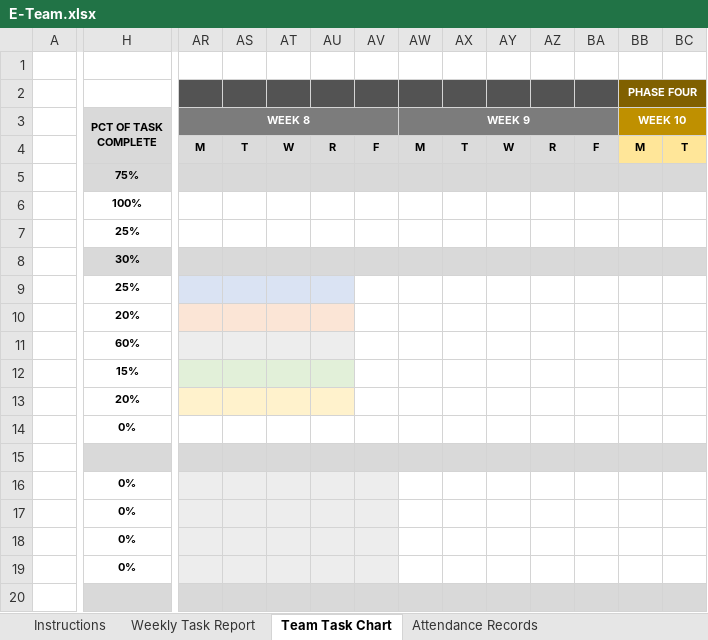
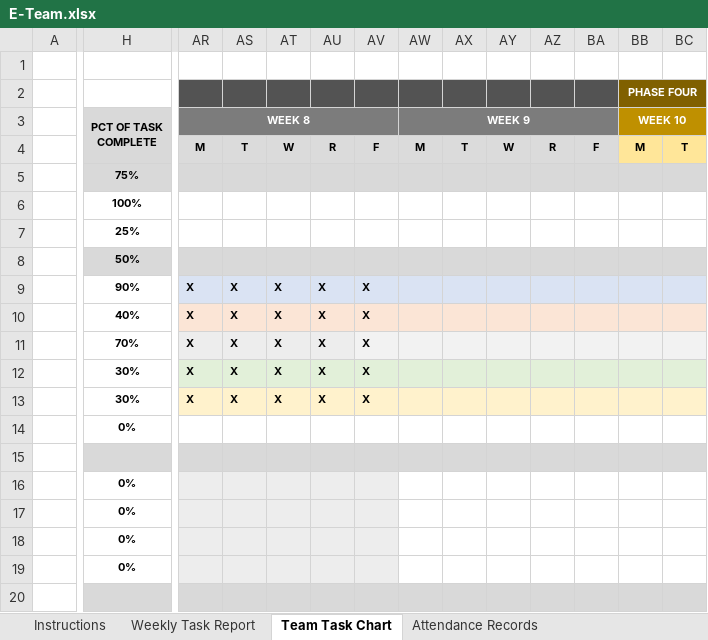
Before and after one commit to m2i/MAVRIC-General, an Excel workbook: Weekly Reports/E-Team.xlsx, sheet Team Task Chart, drawn as a sheet; only a part is shown, gaps mark what is left out; values as stored, in another font and other column widths than the file's, no borders; conditional formats not drawn; the diff covers the shown part only; the diff names each change by its address in the sheet, - before the commit and + after, or states it on an @@ line.

Commit message:
E-Team report (wk 8)

```diff
--- a/Weekly Reports/E-Team.xlsx (sheet Team Task Chart)
+++ b/Weekly Reports/E-Team.xlsx (sheet Team Task Chart)
-H8 (PCT OF TASK COMPLETE): 30%
+H8 (PCT OF TASK COMPLETE): 50%
-H9 (PCT OF TASK COMPLETE): 25%
+H9 (PCT OF TASK COMPLETE): 90%
-AR9:AR13 (WEEK 8): (empty)
+AR9:AR13 (WEEK 8): X
-AS9:AS13: (empty)
+AS9:AS13: X
-AT9:AT13: (empty)
+AT9:AT13: X
-AU9:AU13: (empty)
+AU9:AU13: X
-AV9:AV13: (empty)
+AV9:AV13: X
-AV9:BC9 fill: none
+AV9:BC9 fill: #DAE3F3
-H10 (PCT OF TASK COMPLETE): 20%
+H10 (PCT OF TASK COMPLETE): 40%
-AV10:BC10 fill: none
+AV10:BC10 fill: #FBE5D6
-H11 (PCT OF TASK COMPLETE): 60%
+H11 (PCT OF TASK COMPLETE): 70%
-AV11:BC11 fill: none
+AV11:BC11 fill: #F2F2F2
-H12 (PCT OF TASK COMPLETE): 15%
+H12 (PCT OF TASK COMPLETE): 30%
-AV12:BC12 fill: none
+AV12:BC12 fill: #E2F0D9
-H13 (PCT OF TASK COMPLETE): 20%
+H13 (PCT OF TASK COMPLETE): 30%
-AV13:BC13 fill: none
+AV13:BC13 fill: #FFF2CC
```
Also changed, not shown: cell formats elsewhere in this sheet, sheet Weekly Task Report, sheet Attendance Records.
